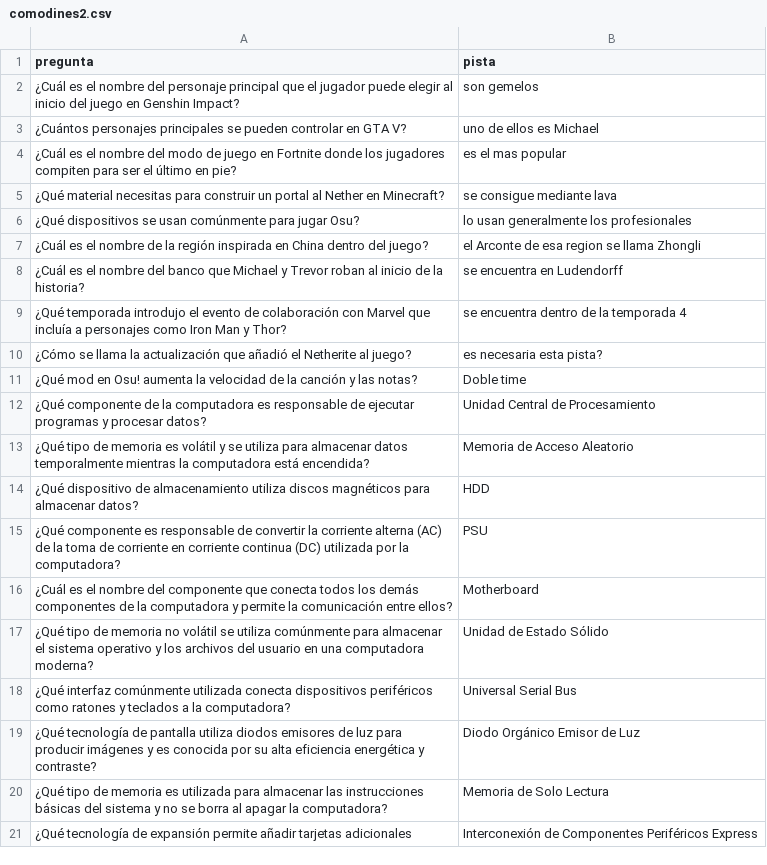
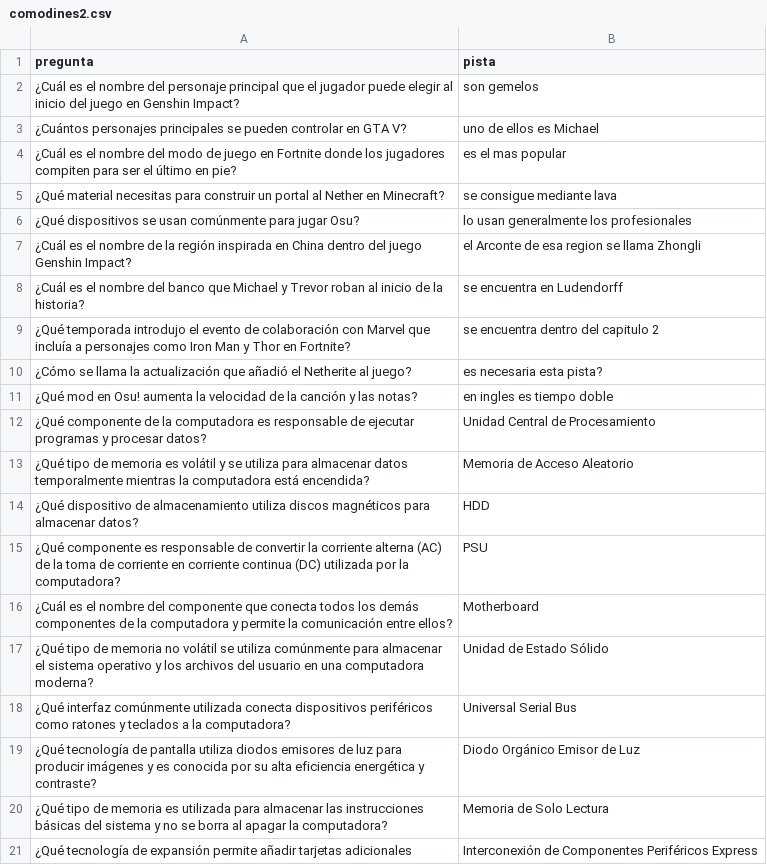
Before and after one commit to marilyngc/-Quien_quiere_ser_millonario-, a CSV file: Archivos/documentos/comodines2.csv, drawn as a sheet.

Commit message:
imagenes comodines y metodos de pregunta

```diff
--- a/Archivos/documentos/comodines2.csv
+++ b/Archivos/documentos/comodines2.csv
@@ -6,7 +6,7 @@ pregunta,pista
 ¿Qué dispositivos se usan comúnmente para jugar Osu?,lo usan generalmente los profesionales
-¿Cuál es el nombre de la región inspirada en China dentro del juego?,el Arconte de esa region se llama Zhongli
+¿Cuál es el nombre de la región inspirada en China dentro del juego Genshin Impact?,el Arconte de esa region se llama Zhongli
 ¿Cuál es el nombre del banco que Michael y Trevor roban al inicio de la historia?,se encuentra en Ludendorff
-¿Qué temporada introdujo el evento de colaboración con Marvel que incluía a personajes como Iron Man y Thor?, se encuentra dentro de la temporada 4
+¿Qué temporada introdujo el evento de colaboración con Marvel que incluía a personajes como Iron Man y Thor en Fortnite?,se encuentra dentro del capitulo 2
 ¿Cómo se llama la actualización que añadió el Netherite al juego?,es necesaria esta pista?
-¿Qué mod en Osu! aumenta la velocidad de la canción y las notas?,Doble time
+¿Qué mod en Osu! aumenta la velocidad de la canción y las notas?,en ingles es tiempo doble
 ¿Qué componente de la computadora es responsable de ejecutar programas y procesar datos?,Unidad Central de Procesamiento
```
Also changed, not shown: 8 other files.
